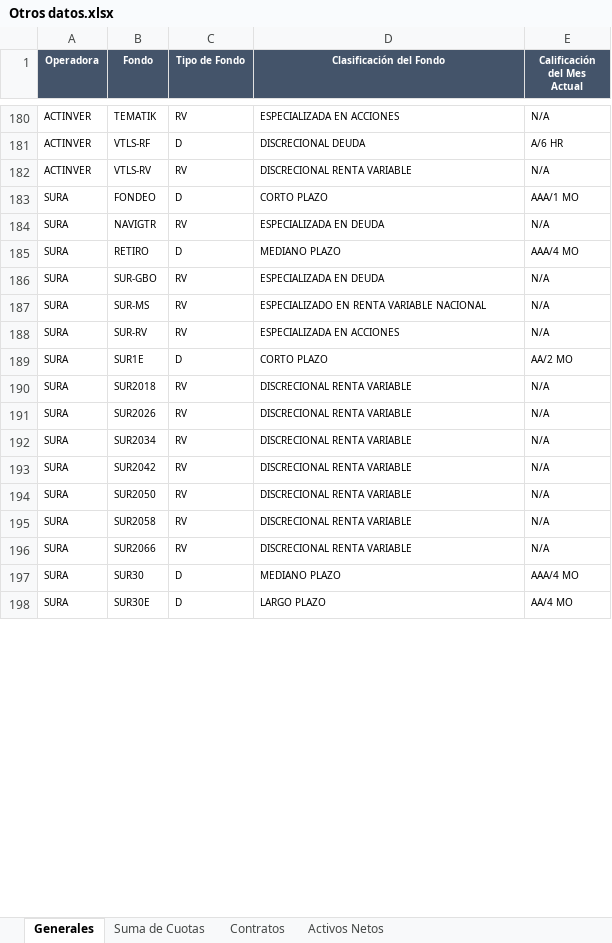
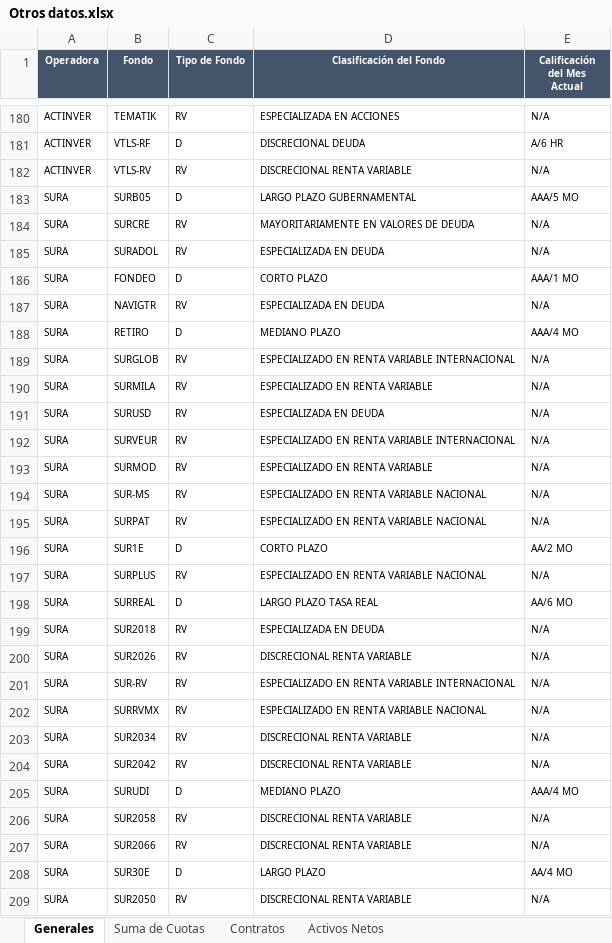
Before and after one commit to omoralesg/app-fondos, an Excel workbook: Otros datos.xlsx, sheet Generales, drawn as a sheet; only a part is shown, gaps mark what is left out; values as stored, in another font and other column widths than the file's, no borders; removed rows and columns are numbered as before the commit, all else as after; the diff covers the shown part only; the diff names each change by its address in the sheet, - before the commit and + after, or states it on an @@ line.

```diff
--- a/Otros datos.xlsx (sheet Generales)
+++ b/Otros datos.xlsx (sheet Generales)
@@ row 202 moved to row 183: SURA @@
@@ row 207 moved to row 184: SURA @@
+row 185: SURA | SURADOL | RV | ESPECIALIZADA EN DEUDA | N/A
-B189 (Fondo): SUR-GBO
+B189 (Fondo): SURGLOB
-D189 (Clasificación del Fondo): ESPECIALIZADA EN DEUDA
+D189 (Clasificación del Fondo): ESPECIALIZADO EN RENTA VARIABLE INTERNACIONAL
@@ row 210 moved to row 190: SURA @@
@@ row 217 moved to row 191: SURA @@
+row 192: SURA | SURVEUR | RV | ESPECIALIZADO EN RENTA VARIABLE INTERNACIONAL | N/A
+row 193: SURA | SURMOD | RV | ESPECIALIZADO EN RENTA VARIABLE | N/A
-B195 (Fondo): SUR-RV
+B195 (Fondo): SURPAT
-D195 (Clasificación del Fondo): ESPECIALIZADA EN ACCIONES
+D195 (Clasificación del Fondo): ESPECIALIZADO EN RENTA VARIABLE NACIONAL
@@ row 213 moved to row 197: SURA @@
@@ row 214 moved to row 198: SURA @@
-D199 (Clasificación del Fondo): DISCRECIONAL RENTA VARIABLE
+D199 (Clasificación del Fondo): ESPECIALIZADA EN DEUDA
+row 201: SURA | SUR-RV | RV | ESPECIALIZADO EN RENTA VARIABLE INTERNACIONAL | N/A
+row 202: SURA | SURRVMX | RV | ESPECIALIZADO EN RENTA VARIABLE NACIONAL | N/A
@@ row 216 moved to row 205: SURA @@
-row 197: SURA | SUR30 | D | MEDIANO PLAZO | AAA/4 MO
@@ row 194 moved to row 209: SURA @@
```
Also changed, not shown: 20 added rows, 19 removed rows, 143 moved rows and 22 edited cells elsewhere in this sheet, sheet Activos Netos, sheet Suma de Cuotas, sheet Contratos, Cartera Principal.xlsx, fondostodos.xlsx, 2 other files.
